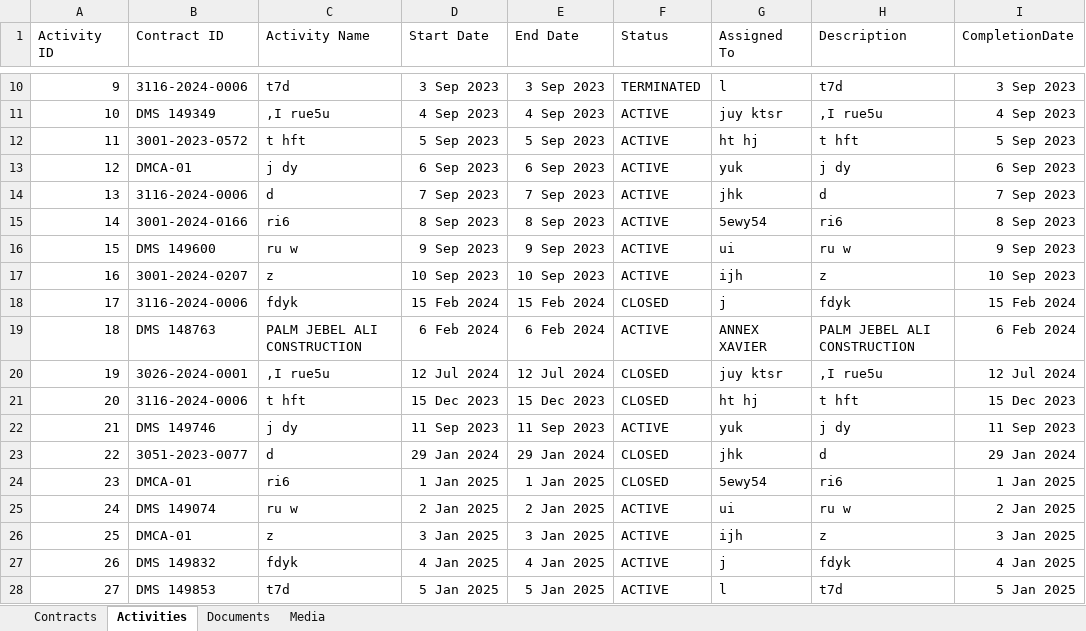
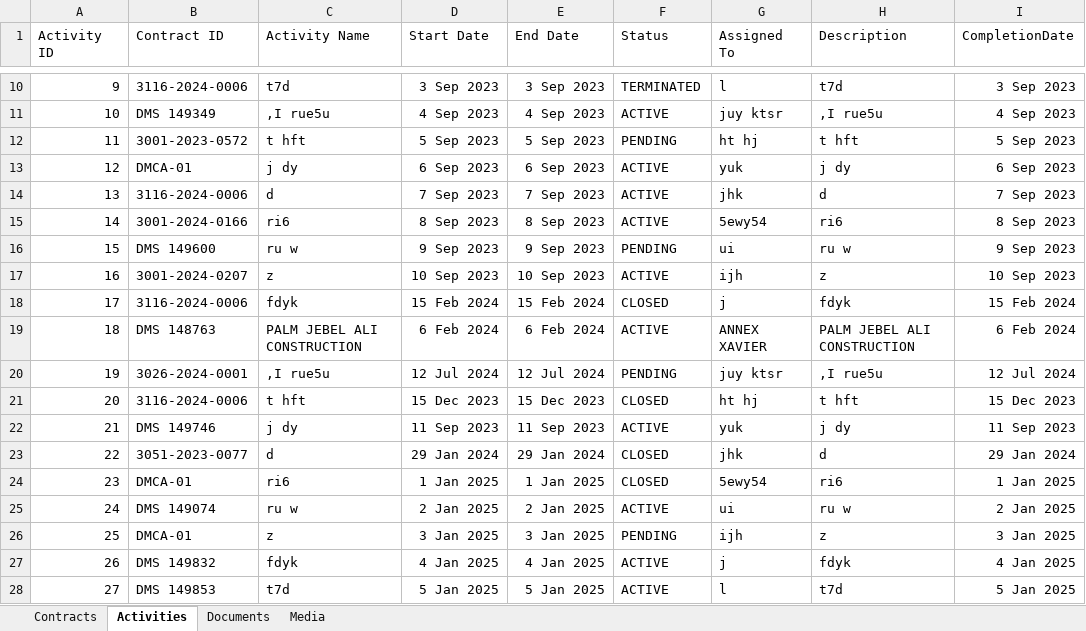
Before and after one commit to Excalibur1902/me_dashboard, an Excel workbook: ME_Data.xlsx, sheet Activities, drawn as a sheet; only a part is shown, gaps mark what is left out; values as stored, in another font and other column widths than the file's, no borders; the diff names each change by its address in the sheet, - before the commit and + after, or states it on an @@ line.

```diff
--- a/ME_Data.xlsx (sheet Activities)
+++ b/ME_Data.xlsx (sheet Activities)
-F12 (Status): ACTIVE
+F12 (Status): PENDING
-F16 (Status): ACTIVE
+F16 (Status): PENDING
-F20 (Status): CLOSED
+F20 (Status): PENDING
-F26 (Status): ACTIVE
+F26 (Status): PENDING
```
Also changed, not shown: sheet Contracts.
